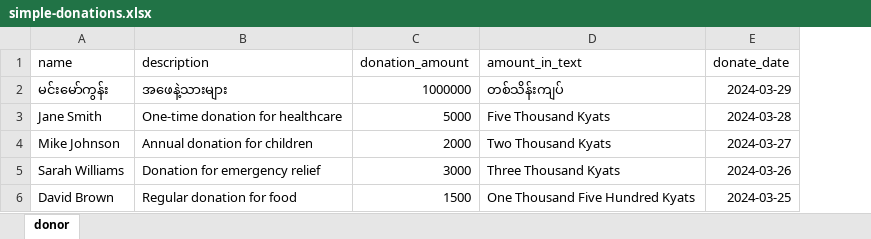
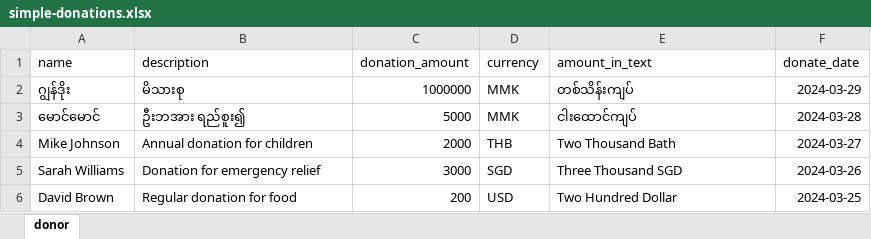
Before and after one commit to thixpin/mdy-rescue, an Excel workbook: simple-donations.xlsx, sheet donor, drawn as a sheet; values as stored, in another font and other column widths than the file's, no borders; removed rows and columns are numbered as before the commit, all else as after; the diff names each change by its address in the sheet, - before the commit and + after, or states it on an @@ line.

```diff
--- a/simple-donations.xlsx (sheet donor)
+++ b/simple-donations.xlsx (sheet donor)
+column D (currency), row 2: MMK; rows 4-6: THB | SGD | USD
-A2 (name): မင်းမော်ကွန်း
+A2 (name): ဂျွန်ဒိုး
-B2 (description): အဖေနဲ့သားများ
+B2 (description): မိသားစု
-row 3: Jane Smith | One-time donation for healthcare | 5000 | Five Thousand Kyats | 2024-03-28
+row 3: မောင်မောင် | ဦးဘအား ရည်စူး၍ | 5000 | MMK | ငါးထောင်ကျပ် | 2024-03-28
-E4 (amount_in_text): Two Thousand Kyats
+E4 (amount_in_text): Two Thousand Bath
-E5 (amount_in_text): Three Thousand Kyats
+E5 (amount_in_text): Three Thousand SGD
-C6 (donation_amount): 1500
+C6 (donation_amount): 200
-E6 (amount_in_text): One Thousand Five Hundred Kyats
+E6 (amount_in_text): Two Hundred Dollar
```
Also changed, not shown: 1 other file.
